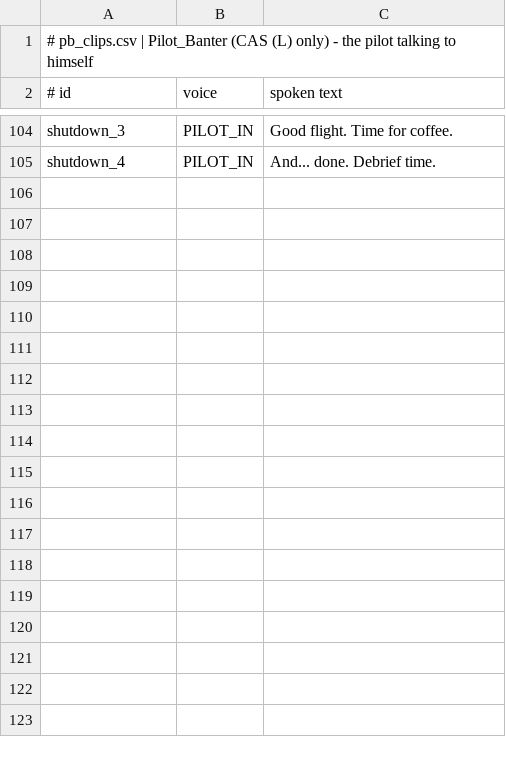
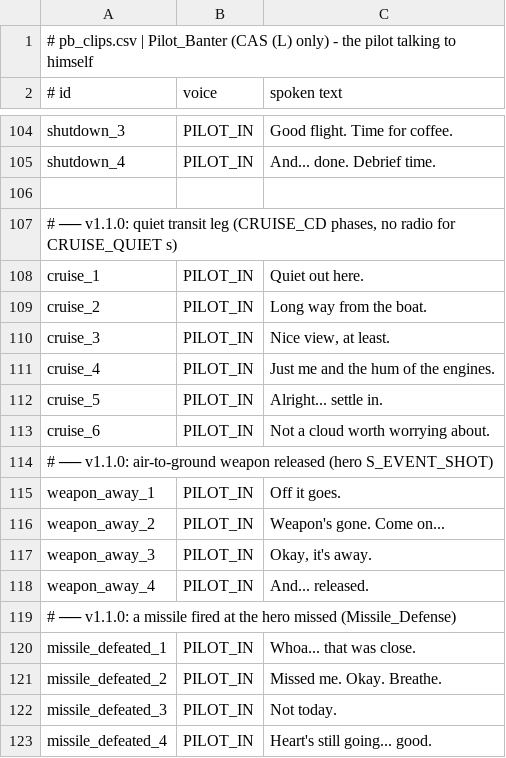
Before and after one commit to onur-karabiber/Syria-Dynamic-Template, a CSV file: tts/pb_clips.csv, drawn as a sheet; only a part is shown, gaps mark what is left out; the diff covers the shown part only; the diff names each change by its address in the sheet, - before the commit and + after, or states it on an @@ line.

```diff
--- a/tts/pb_clips.csv
+++ b/tts/pb_clips.csv
+row 106: (empty)
+row 107: # ── v1.1.0: quiet transit leg (CRUISE_CD phases, no radio for CRUISE_QUIET s)
+row 108: cruise_1 | PILOT_IN | Quiet out here.
+row 109: cruise_2 | PILOT_IN | Long way from the boat.
+row 110: cruise_3 | PILOT_IN | Nice view, at least.
+row 111: cruise_4 | PILOT_IN | Just me and the hum of the engines.
+row 112: cruise_5 | PILOT_IN | Alright... settle in.
+row 113: cruise_6 | PILOT_IN | Not a cloud worth worrying about.
+row 114: # ── v1.1.0: air-to-ground weapon released (hero S_EVENT_SHOT)
+row 115: weapon_away_1 | PILOT_IN | Off it goes.
+row 116: weapon_away_2 | PILOT_IN | Weapon's gone. Come on...
+row 117: weapon_away_3 | PILOT_IN | Okay, it's away.
+row 118: weapon_away_4 | PILOT_IN | And... released.
+row 119: # ── v1.1.0: a missile fired at the hero missed (Missile_Defense)
+row 120: missile_defeated_1 | PILOT_IN | Whoa... that was close.
+row 121: missile_defeated_2 | PILOT_IN | Missed me. Okay. Breathe.
+row 122: missile_defeated_3 | PILOT_IN | Not today.
+row 123: missile_defeated_4 | PILOT_IN | Heart's still going... good.
```
Also changed, not shown: 10 added rows elsewhere in this file, tts/clips.csv, 48 other files.
